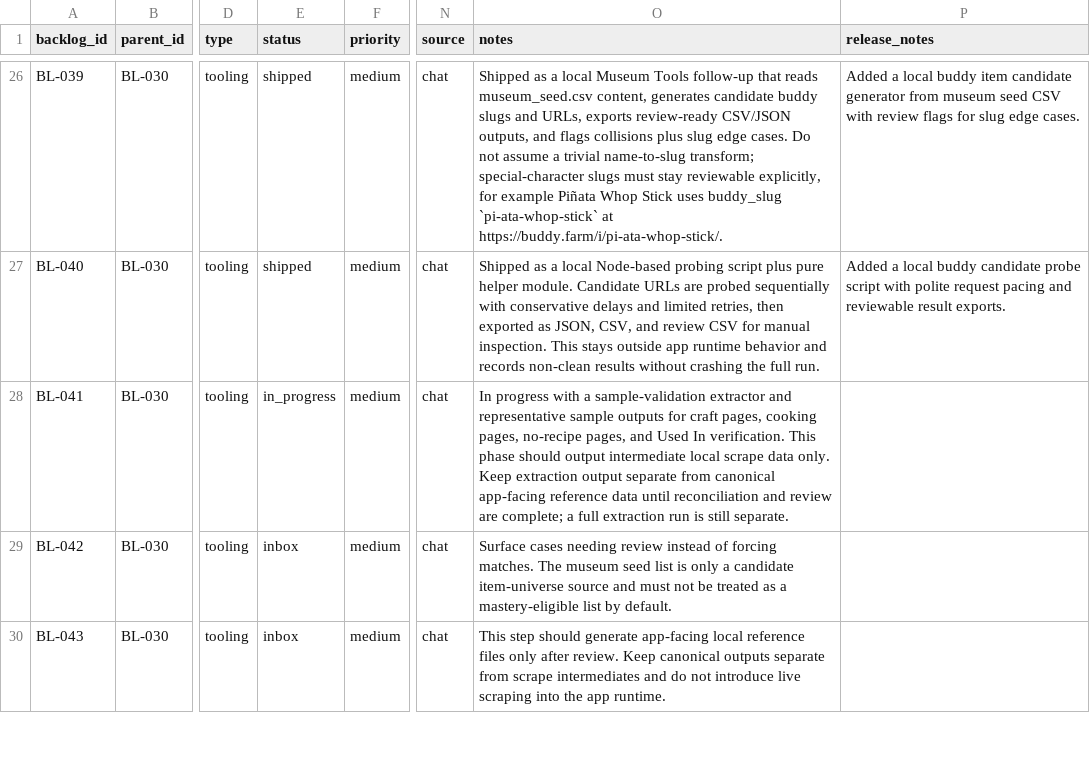
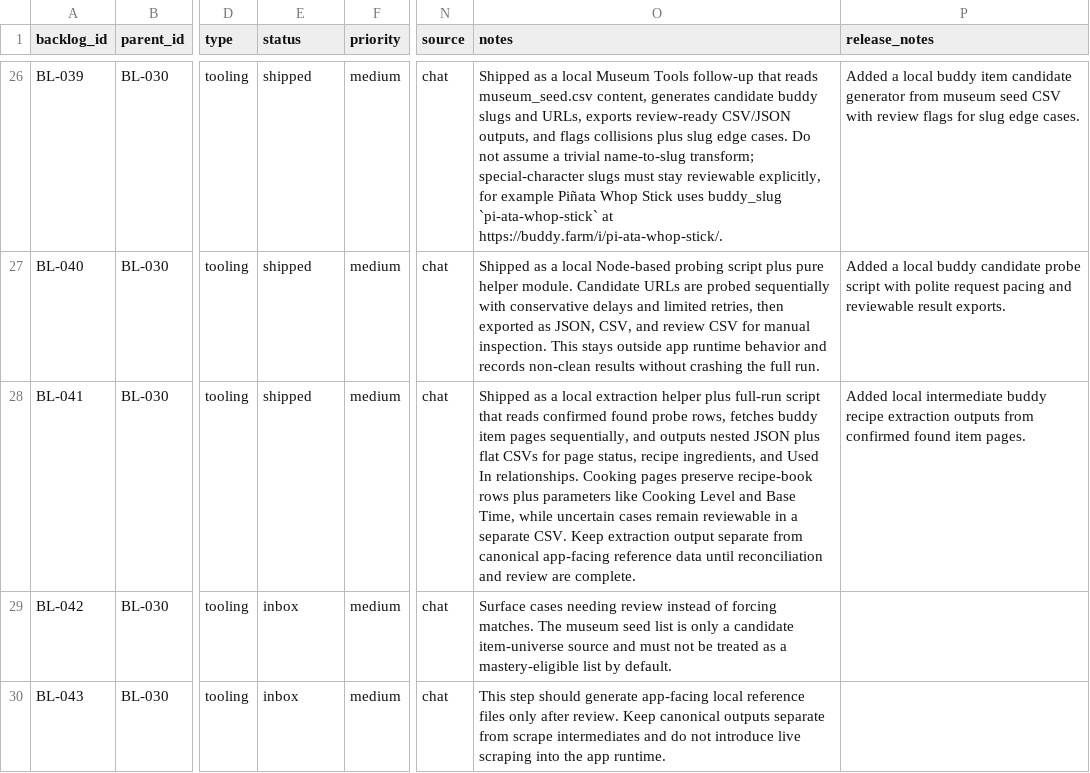
Before and after one commit to missvin/farmrpg-tools, a CSV file: planning/backlog.csv, drawn as a sheet; only a part is shown, gaps mark what is left out; the diff names each change by its address in the sheet, - before the commit and + after, or states it on an @@ line.

Commit message:
feat(v1.6): extract intermediate buddy recipe data from found pages

```diff
--- a/planning/backlog.csv
+++ b/planning/backlog.csv
-E28 (status): in_progress
+E28 (status): shipped
-O28 (notes): In progress with a sample-validation extractor and representative sample outputs for craft pages, cooking pages, no-recipe pages, and Used In verification. This phase should output intermediate local scrape data only. Keep extraction output separate from canonical app-facing reference data until reconciliation and review are complete; a full extraction run is still separate.
+O28 (notes): Shipped as a local extraction helper plus full-run script that reads confirmed found probe rows, fetches buddy item pages sequentially, and outputs nested JSON plus flat CSVs for page status, recipe ingredients, and Used In relationships. Cooking pages preserve recipe-book rows plus parameters like Cooking Level and Base Time, while uncertain cases remain reviewable in a separate CSV. Keep extraction output separate from canonical app-facing reference data until reconciliation and review are complete.
-P28 (release_notes): (empty)
+P28 (release_notes): Added local intermediate buddy recipe extraction outputs from confirmed found item pages.
```
Also changed, not shown: 9 other files.
